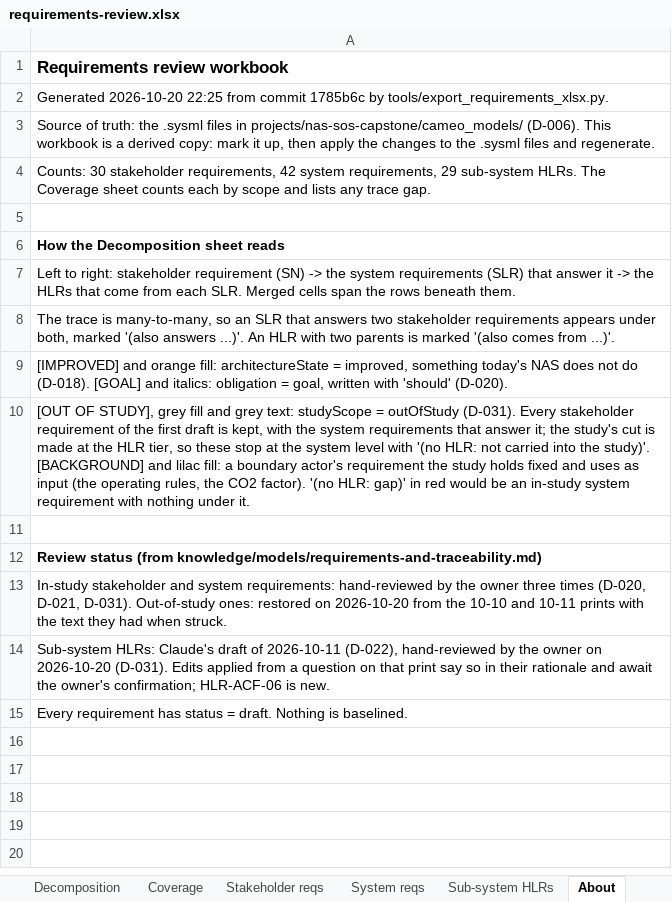
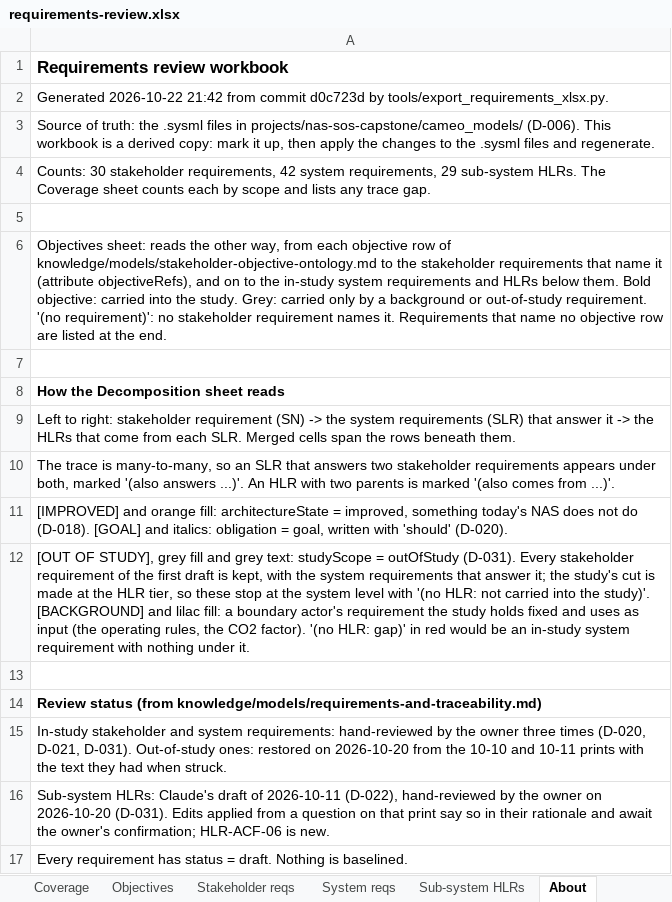
Before and after one commit to omokeefe/capstone_isd, an Excel workbook: projects/nas-sos-capstone/cameo_models/print/requirements-review.xlsx, sheet About, drawn as a sheet; values as stored, in another font and other column widths than the file's, no borders; the diff names each change by its address in the sheet, - before the commit and + after, or states it on an @@ line.

```diff
--- a/projects/nas-sos-capstone/cameo_models/print/requirements-review.xlsx (sheet About)
+++ b/projects/nas-sos-capstone/cameo_models/print/requirements-review.xlsx (sheet About)
+sheet tab: Objectives
-A2: Generated 2026-10-20 22:25 from commit 1785b6c by tools/export_requirements_xlsx.py.
+A2: Generated 2026-10-22 21:42 from commit d0c723d by tools/export_requirements_xlsx.py.
+row 5: (empty)
+row 6: Objectives sheet: reads the other way, from each objective row of knowledge/models/stakeholder-objective-ontology.md to the stakeholder requirements that name it (attribute objectiveRefs), and on to the in-study system requirements and HLRs below them. Bold objective: carried into the study. Grey: carried only by a background or out-of-study requirement. '(no requirement)': no stakeholder requirement names it. Requirements that name no objective row are listed at the end.
```
Also changed, not shown: sheet Stakeholder reqs, 20 other files.
